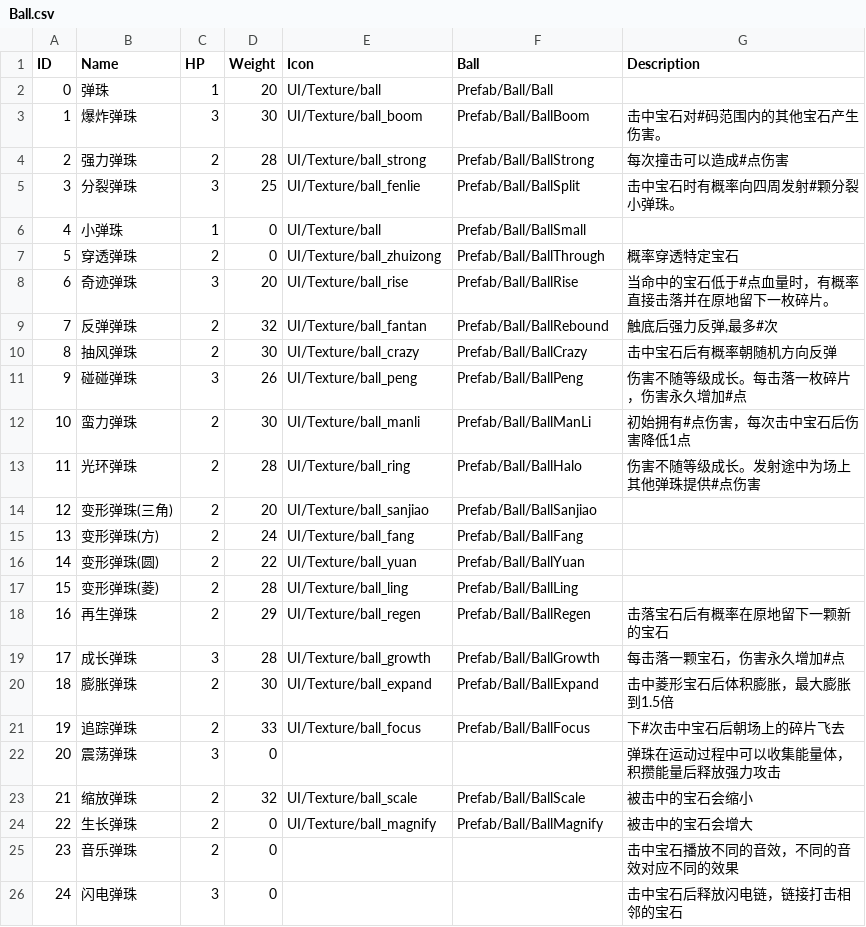
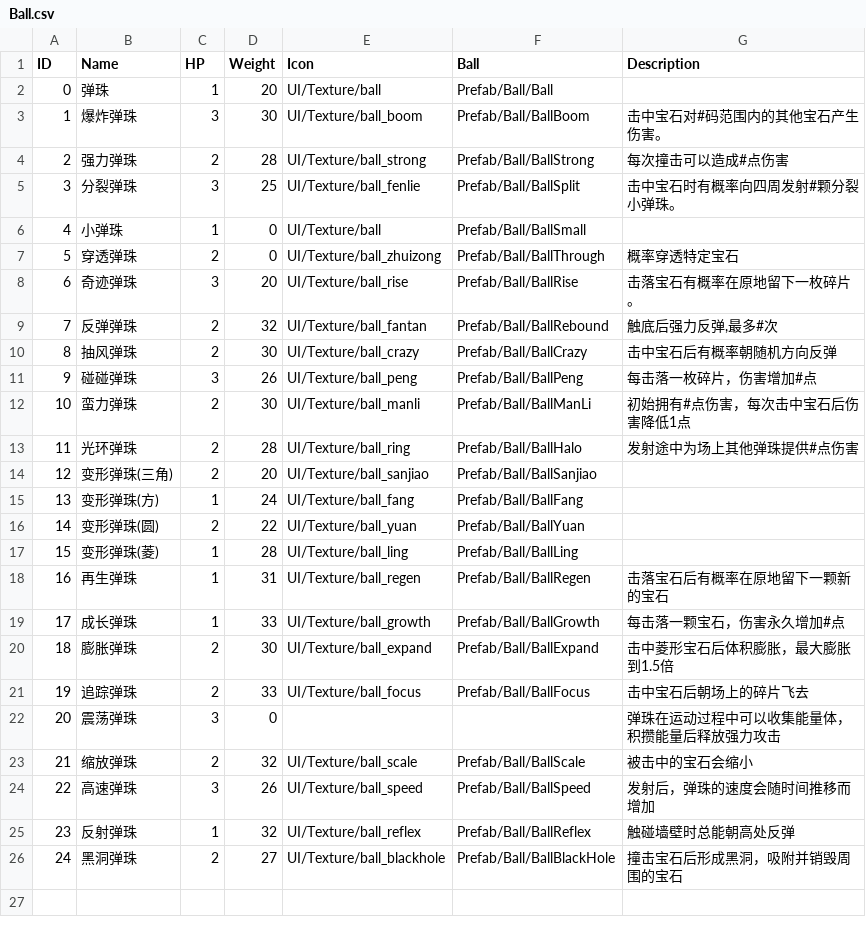
Before and after one commit to liujin-max/WxGame, a CSV file: Assets/Resources/CSV/Ball.csv, drawn as a sheet.

```diff
--- a/Assets/Resources/CSV/Ball.csv
+++ b/Assets/Resources/CSV/Ball.csv
@@ -7,20 +7,20 @@ ID,Name,HP,Weight,Icon,Ball,Description
 5,穿透弹珠,2,0,UI/Texture/ball_zhuizong,Prefab/Ball/BallThrough,概率穿透特定宝石
-6,奇迹弹珠,3,20,UI/Texture/ball_rise,Prefab/Ball/BallRise,当命中的宝石低于#点血量时，有概率直接击落并在原地留下一枚碎片。
+6,奇迹弹珠,3,20,UI/Texture/ball_rise,Prefab/Ball/BallRise,击落宝石有概率在原地留下一枚碎片。
 7,反弹弹珠,2,32,UI/Texture/ball_fantan,Prefab/Ball/BallRebound,"触底后强力反弹,最多#次"
 8,抽风弹珠,2,30,UI/Texture/ball_crazy,Prefab/Ball/BallCrazy,击中宝石后有概率朝随机方向反弹
-9,碰碰弹珠,3,26,UI/Texture/ball_peng,Prefab/Ball/BallPeng,伤害不随等级成长。每击落一枚碎片，伤害永久增加#点
+9,碰碰弹珠,3,26,UI/Texture/ball_peng,Prefab/Ball/BallPeng,每击落一枚碎片，伤害增加#点
 10,蛮力弹珠,2,30,UI/Texture/ball_manli,Prefab/Ball/BallManLi,初始拥有#点伤害，每次击中宝石后伤害降低1点
-11,光环弹珠,2,28,UI/Texture/ball_ring,Prefab/Ball/BallHalo,伤害不随等级成长。发射途中为场上其他弹珠提供#点伤害
+11,光环弹珠,2,28,UI/Texture/ball_ring,Prefab/Ball/BallHalo,发射途中为场上其他弹珠提供#点伤害
 12,变形弹珠(三角),2,20,UI/Texture/ball_sanjiao,Prefab/Ball/BallSanjiao,
-13,变形弹珠(方),2,24,UI/Texture/ball_fang,Prefab/Ball/BallFang,
+13,变形弹珠(方),1,24,UI/Texture/ball_fang,Prefab/Ball/BallFang,
 14,变形弹珠(圆),2,22,UI/Texture/ball_yuan,Prefab/Ball/BallYuan,
-15,变形弹珠(菱),2,28,UI/Texture/ball_ling,Prefab/Ball/BallLing,
-16,再生弹珠,2,29,UI/Texture/ball_regen,Prefab/Ball/BallRegen,击落宝石后有概率在原地留下一颗新的宝石
-17,成长弹珠,3,28,UI/Texture/ball_growth,Prefab/Ball/BallGrowth,每击落一颗宝石，伤害永久增加#点
+15,变形弹珠(菱),1,28,UI/Texture/ball_ling,Prefab/Ball/BallLing,
+16,再生弹珠,1,31,UI/Texture/ball_regen,Prefab/Ball/BallRegen,击落宝石后有概率在原地留下一颗新的宝石
+17,成长弹珠,1,33,UI/Texture/ball_growth,Prefab/Ball/BallGrowth,每击落一颗宝石，伤害永久增加#点
 18,膨胀弹珠,2,30,UI/Texture/ball_expand,Prefab/Ball/BallExpand,击中菱形宝石后体积膨胀，最大膨胀到1.5倍
-19,追踪弹珠,2,33,UI/Texture/ball_focus,Prefab/Ball/BallFocus,下#次击中宝石后朝场上的碎片飞去
+19,追踪弹珠,2,33,UI/Texture/ball_focus,Prefab/Ball/BallFocus,击中宝石后朝场上的碎片飞去
 20,震荡弹珠,3,0,,,弹珠在运动过程中可以收集能量体，积攒能量后释放强力攻击
 21,缩放弹珠,2,32,UI/Texture/ball_scale,Prefab/Ball/BallScale,被击中的宝石会缩小
-22,生长弹珠,2,0,UI/Texture/ball_magnify,Prefab/Ball/BallMagnify,被击中的宝石会增大
-23,音乐弹珠,2,0,,,击中宝石播放不同的音效，不同的音效对应不同的效果
-24,闪电弹珠,3,0,,,击中宝石后释放闪电链，链接打击相邻的宝石
+22,高速弹珠,3,26,UI/Texture/ball_speed,Prefab/Ball/BallSpeed,发射后，弹珠的速度会随时间推移而增加
+23,反射弹珠,1,32,UI/Texture/ball_reflex,Prefab/Ball/BallReflex,触碰墙壁时总能朝高处反弹
+24,黑洞弹珠,2,27,UI/Texture/ball_blackhole,Prefab/Ball/BallBlackHole,撞击宝石后形成黑洞，吸附并销毁周围的宝石
```
Also changed, not shown: 表格/Ball.csv, 表格/Relics.csv, 52 other files.
